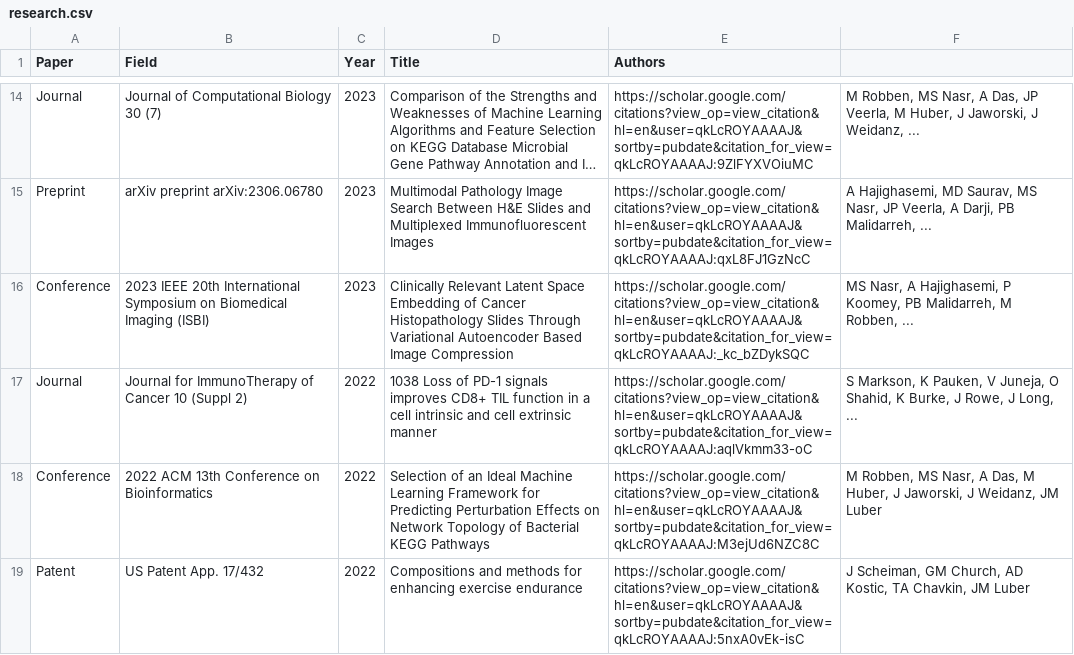
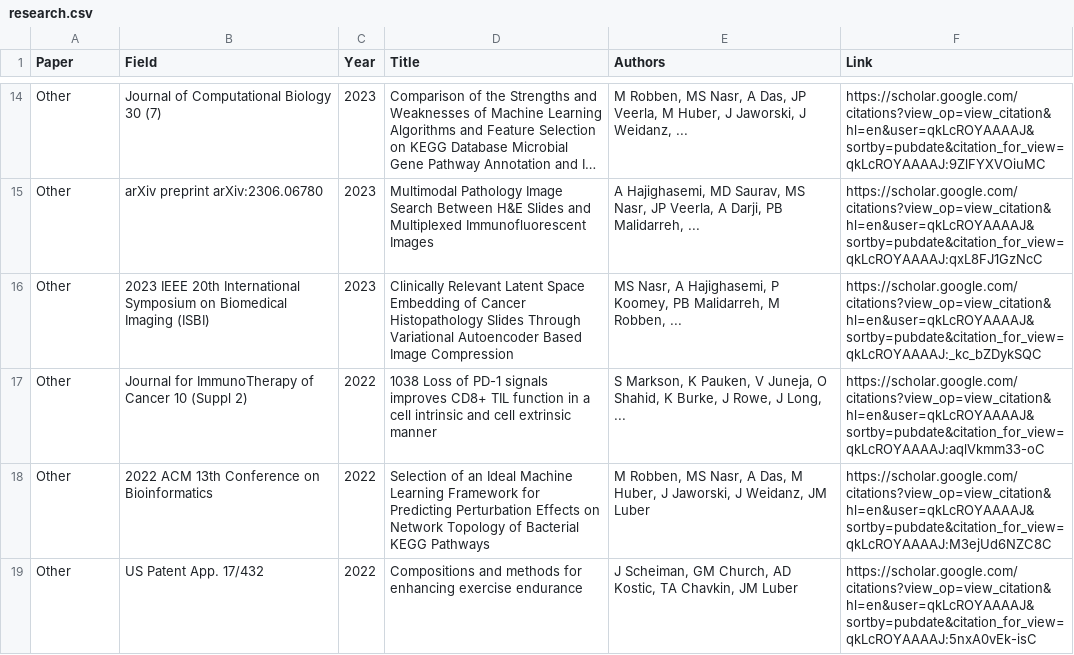
Before and after one commit to PriyaSKulkarni/Automate-the-csv-file, a CSV file: research.csv, drawn as a sheet; only a part is shown, gaps mark what is left out; long unchanged cells end in …; the diff covers the shown part only; the diff names each change by its address in the sheet, - before the commit and + after, or states it on an @@ line.

```diff
--- a/research.csv
+++ b/research.csv
-F1: (empty)
+F1: Link
-A14 (Paper): Journal
+A14 (Paper): Other
-E14 (Authors): https://scholar.google.com/citations?view_op=view_citation&hl=en&user=qkLcROYAAAAJ&sortby=pubdate&citation_for_view=qkLcROYAAAAJ:9ZlFYXVOiuMC
+E14 (Authors): M Robben, MS Nasr, A Das, JP Veerla, M Huber, J Jaworski, J Weidanz, ...
-F14 (Link): M Robben, MS Nasr, A Das, JP Veerla, M Huber, J Jaworski, J Weidanz, ...
+F14 (Link): https://scholar.google.com/citations?view_op=view_citation&hl=en&user=qkLcROYAAAAJ&sortby=pubdate&citation_for_view=qkLcROYAAAAJ:9ZlFYXVOiuMC
-A15 (Paper): Preprint
+A15 (Paper): Other
-E15 (Authors): https://scholar.google.com/citations?view_op=view_citation&hl=en&user=qkLcROYAAAAJ&sortby=pubdate&citation_for_view=qkLcROYAAAAJ:qxL8FJ1GzNcC
+E15 (Authors): A Hajighasemi, MD Saurav, MS Nasr, JP Veerla, A Darji, PB Malidarreh, ...
-F15 (Link): A Hajighasemi, MD Saurav, MS Nasr, JP Veerla, A Darji, PB Malidarreh, ...
+F15 (Link): https://scholar.google.com/citations?view_op=view_citation&hl=en&user=qkLcROYAAAAJ&sortby=pubdate&citation_for_view=qkLcROYAAAAJ:qxL8FJ1GzNcC
-A16 (Paper): Conference
+A16 (Paper): Other
-E16 (Authors): https://scholar.google.com/citations?view_op=view_citation&hl=en&user=qkLcROYAAAAJ&sortby=pubdate&citation_for_view=qkLcROYAAAAJ:_kc_bZDykSQC
+E16 (Authors): MS Nasr, A Hajighasemi, P Koomey, PB Malidarreh, M Robben, ...
-F16 (Link): MS Nasr, A Hajighasemi, P Koomey, PB Malidarreh, M Robben, ...
+F16 (Link): https://scholar.google.com/citations?view_op=view_citation&hl=en&user=qkLcROYAAAAJ&sortby=pubdate&citation_for_view=qkLcROYAAAAJ:_kc_bZDykSQC
-A17 (Paper): Journal
+A17 (Paper): Other
-E17 (Authors): https://scholar.google.com/citations?view_op=view_citation&hl=en&user=qkLcROYAAAAJ&sortby=pubdate&citation_for_view=qkLcROYAAAAJ:aqlVkmm33-oC
+E17 (Authors): S Markson, K Pauken, V Juneja, O Shahid, K Burke, J Rowe, J Long, ...
-F17 (Link): S Markson, K Pauken, V Juneja, O Shahid, K Burke, J Rowe, J Long, ...
+F17 (Link): https://scholar.google.com/citations?view_op=view_citation&hl=en&user=qkLcROYAAAAJ&sortby=pubdate&citation_for_view=qkLcROYAAAAJ:aqlVkmm33-oC
-A18 (Paper): Conference
+A18 (Paper): Other
-E18 (Authors): https://scholar.google.com/citations?view_op=view_citation&hl=en&user=qkLcROYAAAAJ&sortby=pubdate&citation_for_view=qkLcROYAAAAJ:M3ejUd6NZC8C
+E18 (Authors): M Robben, MS Nasr, A Das, M Huber, J Jaworski, J Weidanz, JM Luber
-F18 (Link): M Robben, MS Nasr, A Das, M Huber, J Jaworski, J Weidanz, JM Luber
+F18 (Link): https://scholar.google.com/citations?view_op=view_citation&hl=en&user=qkLcROYAAAAJ&sortby=pubdate&citation_for_view=qkLcROYAAAAJ:M3ejUd6NZC8C
-A19 (Paper): Patent
+A19 (Paper): Other
-E19 (Authors): https://scholar.google.com/citations?view_op=view_citation&hl=en&user=qkLcROYAAAAJ&sortby=pubdate&citation_for_view=qkLcROYAAAAJ:5nxA0vEk-isC
+E19 (Authors): J Scheiman, GM Church, AD Kostic, TA Chavkin, JM Luber
-F19 (Link): J Scheiman, GM Church, AD Kostic, TA Chavkin, JM Luber
+F19 (Link): https://scholar.google.com/citations?view_op=view_citation&hl=en&user=qkLcROYAAAAJ&sortby=pubdate&citation_for_view=qkLcROYAAAAJ:5nxA0vEk-isC
```
Also changed, not shown: 94 edited cells elsewhere in this file.
